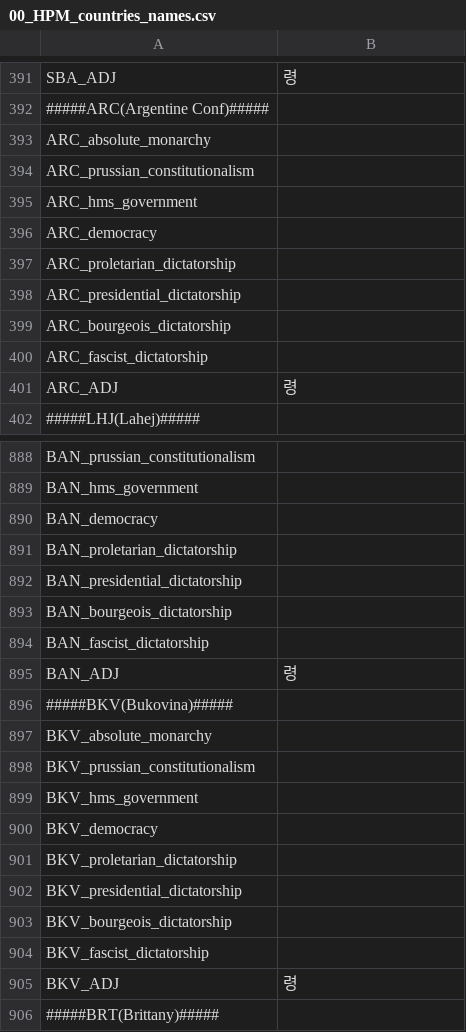
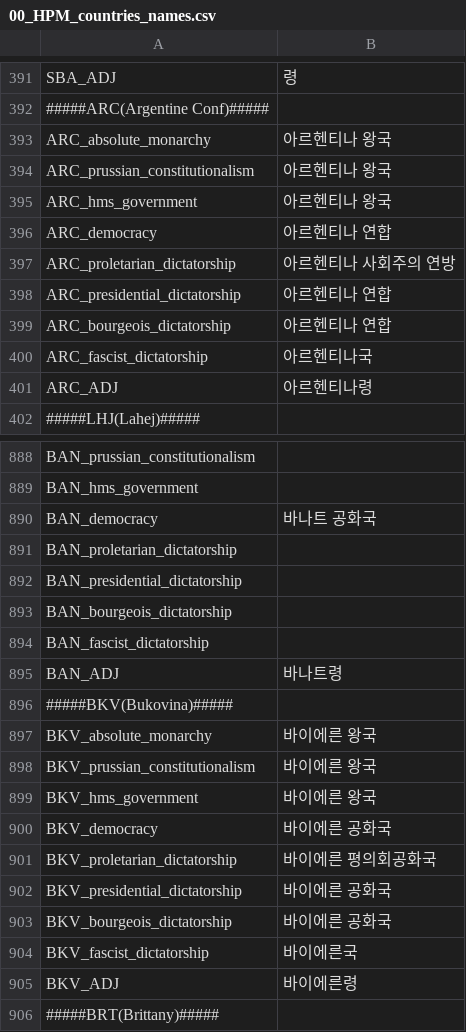
Before and after one commit to kimjeon-il/-Historical-Project-Mod-Korean-Patch, a CSV file: localisation/00_HPM_countries_names.csv, drawn as a sheet; only a part is shown, gaps mark what is left out; the diff covers the shown part only.

Commit message:
Update 00_HPM_countries_names.csv

```diff
--- a/localisation/00_HPM_countries_names.csv
+++ b/localisation/00_HPM_countries_names.csv
@@ -392,11 +392,11 @@ SBA_ADJ;령;;;;;;;;;;;;;;
 #####ARC(Argentine Conf)#####
-ARC_absolute_monarchy;;;;;;;;;;;;;;
-ARC_prussian_constitutionalism;;;;;;;;;;;;;;
-ARC_hms_government;;;;;;;;;;;;;;
-ARC_democracy;;;;;;;;;;;;;;
-ARC_proletarian_dictatorship;;;;;;;;;;;;;;
-ARC_presidential_dictatorship;;;;;;;;;;;;;;
-ARC_bourgeois_dictatorship;;;;;;;;;;;;;;
-ARC_fascist_dictatorship;;;;;;;;;;;;;;
-ARC_ADJ;령;;;;;;;;;;;;;;
+ARC_absolute_monarchy;아르헨티나 왕국;;;;;;;;;;;;;
+ARC_prussian_constitutionalism;아르헨티나 왕국;;;;;;;;;;;;;
+ARC_hms_government;아르헨티나 왕국;;;;;;;;;;;;;
+ARC_democracy;아르헨티나 연합;;;;;;;;;;;;;
+ARC_proletarian_dictatorship;아르헨티나 사회주의 연방;;;;;;;;;;;;;
+ARC_presidential_dictatorship;아르헨티나 연합;;;;;;;;;;;;;
+ARC_bourgeois_dictatorship;아르헨티나 연합;;;;;;;;;;;;;
+ARC_fascist_dictatorship;아르헨티나국;;;;;;;;;;;;;
+ARC_ADJ;아르헨티나령;;;;;;;;;;;;;;
 #####LHJ(Lahej)#####
@@ -889,3 +889,3 @@ BAN_prussian_constitutionalism;;;;;;;;;;;;;;
 BAN_hms_government;;;;;;;;;;;;;;
-BAN_democracy;;;;;;;;;;;;;;
+BAN_democracy;바나트 공화국;;;;;;;;;;;;;
 BAN_proletarian_dictatorship;;;;;;;;;;;;;;
@@ -894,13 +894,13 @@ BAN_bourgeois_dictatorship;;;;;;;;;;;;;;
 BAN_fascist_dictatorship;;;;;;;;;;;;;;
-BAN_ADJ;령;;;;;;;;;;;;;;
+BAN_ADJ;바나트령;;;;;;;;;;;;;;
 #####BKV(Bukovina)#####
-BKV_absolute_monarchy;;;;;;;;;;;;;;
-BKV_prussian_constitutionalism;;;;;;;;;;;;;;
-BKV_hms_government;;;;;;;;;;;;;;
-BKV_democracy;;;;;;;;;;;;;;
-BKV_proletarian_dictatorship;;;;;;;;;;;;;;
-BKV_presidential_dictatorship;;;;;;;;;;;;;;
-BKV_bourgeois_dictatorship;;;;;;;;;;;;;;
-BKV_fascist_dictatorship;;;;;;;;;;;;;;
-BKV_ADJ;령;;;;;;;;;;;;;;
+BKV_absolute_monarchy;바이에른 왕국;;;;;;;;;;;;;
+BKV_prussian_constitutionalism;바이에른 왕국;;;;;;;;;;;;;
+BKV_hms_government;바이에른 왕국;;;;;;;;;;;;;
+BKV_democracy;바이에른 공화국;;;;;;;;;;;;;
+BKV_proletarian_dictatorship;바이에른 평의회공화국;;;;;;;;;;;;;
+BKV_presidential_dictatorship;바이에른 공화국;;;;;;;;;;;;;
+BKV_bourgeois_dictatorship;바이에른 공화국;;;;;;;;;;;;;
+BKV_fascist_dictatorship;바이에른국;;;;;;;;;;;;;
+BKV_ADJ;바이에른령;;;;;;;;;;;;;;
 #####BRT(Brittany)#####
```
Also changed, not shown: 59 edited cells elsewhere in this file.
